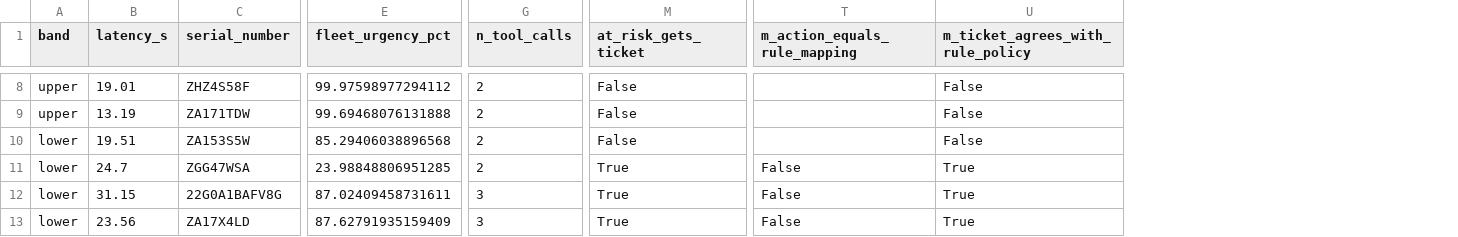
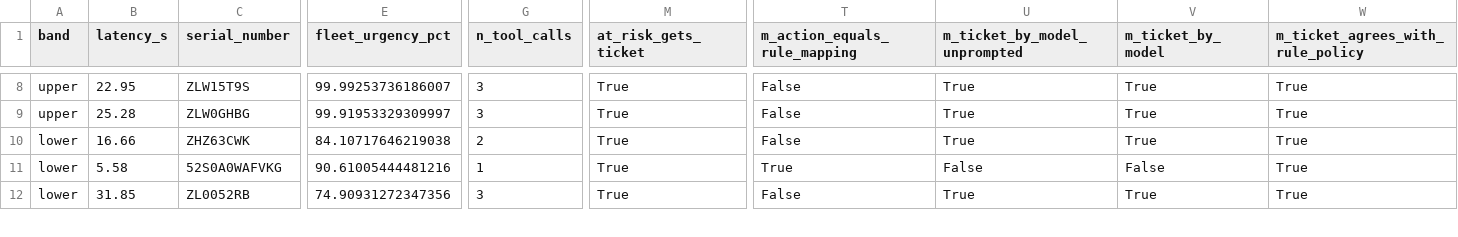
Before and after one commit to rakshithaaa-m/capstone, a CSV file: results_deploy2026/agent_eval/live_checks.csv, drawn as a sheet; only a part is shown, gaps mark what is left out; removed rows and columns are numbered as before the commit, all else as after; rows hold the shown columns only; the diff covers the shown part only; the diff names each change by its address in the sheet, - before the commit and + after, or states it on an @@ line.

```diff
--- a/results_deploy2026/agent_eval/live_checks.csv
+++ b/results_deploy2026/agent_eval/live_checks.csv
+column U (m_ticket_by_model_unprompted), rows 8-12: True | True | True | False | True
+column V (m_ticket_by_model), rows 8-12: True | True | True | False | True
-B8 (latency_s): 19.01
+B8 (latency_s): 22.95
-C8 (serial_number): ZHZ4S58F
+C8 (serial_number): ZLW15T9S
-E8 (fleet_urgency_pct): 99.97598977294112
+E8 (fleet_urgency_pct): 99.99253736186007
-G8:G9 (n_tool_calls): 2
+G8:G9 (n_tool_calls): 3
-M8:M9 (at_risk_gets_ticket): False
+M8:M9 (at_risk_gets_ticket): True
-T8:T9 (m_action_equals_rule_mapping): (empty)
+T8:T9 (m_action_equals_rule_mapping): False
-W8:W9 (m_ticket_agrees_with_rule_policy): False
+W8:W9 (m_ticket_agrees_with_rule_policy): True
-B9 (latency_s): 13.19
+B9 (latency_s): 25.28
-C9 (serial_number): ZA171TDW
+C9 (serial_number): ZLW0GHBG
-E9 (fleet_urgency_pct): 99.69468076131888
+E9 (fleet_urgency_pct): 99.91953329309997
-row 10: lower | 19.51 | ZA153S5W | 85.29406038896568 | 2 | False |  | False
-B10 (latency_s): 24.7
+B10 (latency_s): 16.66
-C10 (serial_number): ZGG47WSA
+C10 (serial_number): ZHZ63CWK
-E10 (fleet_urgency_pct): 23.98848806951285
+E10 (fleet_urgency_pct): 84.10717646219038
-B11 (latency_s): 31.15
+B11 (latency_s): 5.58
-C11 (serial_number): 22G0A1BAFV8G
+C11 (serial_number): 52S0A0WAFVKG
-E11 (fleet_urgency_pct): 87.02409458731611
+E11 (fleet_urgency_pct): 90.61005444481216
-G11 (n_tool_calls): 3
+G11 (n_tool_calls): 1
-T11 (m_action_equals_rule_mapping): False
+T11 (m_action_equals_rule_mapping): True
-B12 (latency_s): 23.56
+B12 (latency_s): 31.85
-C12 (serial_number): ZA17X4LD
+C12 (serial_number): ZL0052RB
-E12 (fleet_urgency_pct): 87.62791935159409
+E12 (fleet_urgency_pct): 74.90931272347356
```
Also changed, not shown: 1 added row and 67 edited cells elsewhere in this file, results_deploy2026/agent_eval/live_summary.csv, 15 other files.
